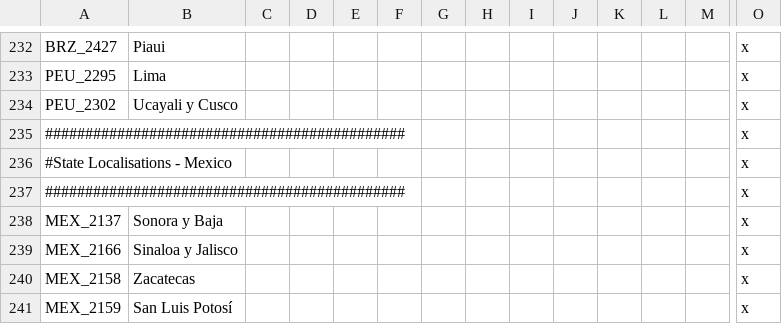
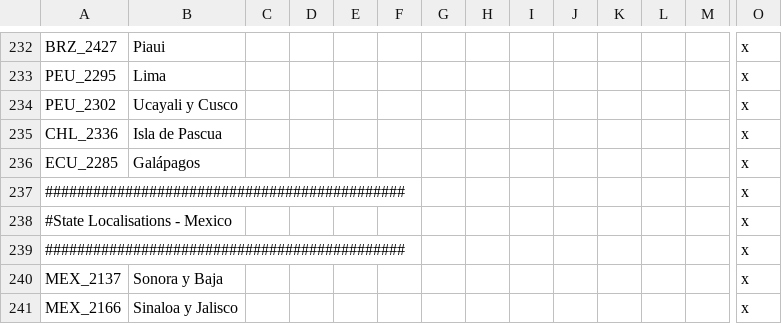
Before and after one commit to Proffan25/IGoR-PRF, a CSV file: localisation/00_Regions.csv, drawn as a sheet; only a part is shown, gaps mark what is left out; the shorter side is filled out with more unchanged rows; rows hold the shown columns only; the diff names each change by its address in the sheet, - before the commit and + after, or states it on an @@ line.

```diff
--- a/localisation/00_Regions.csv
+++ b/localisation/00_Regions.csv
+row 235: CHL_2336 | Isla de Pascua |  |  |  |  |  |  |  |  |  |  |  | x
+row 236: ECU_2285 | Galápagos |  |  |  |  |  |  |  |  |  |  |  | x
```
Also changed, not shown: 2 other files.
